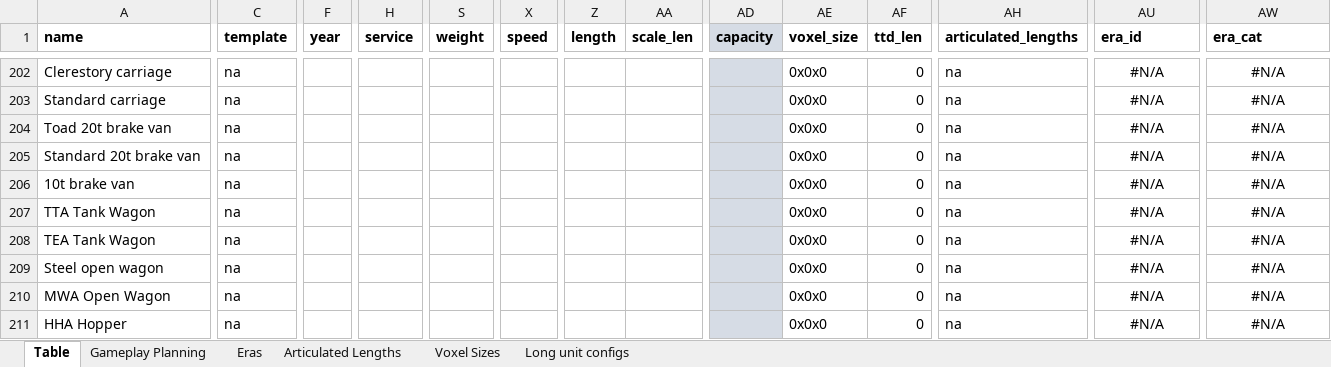
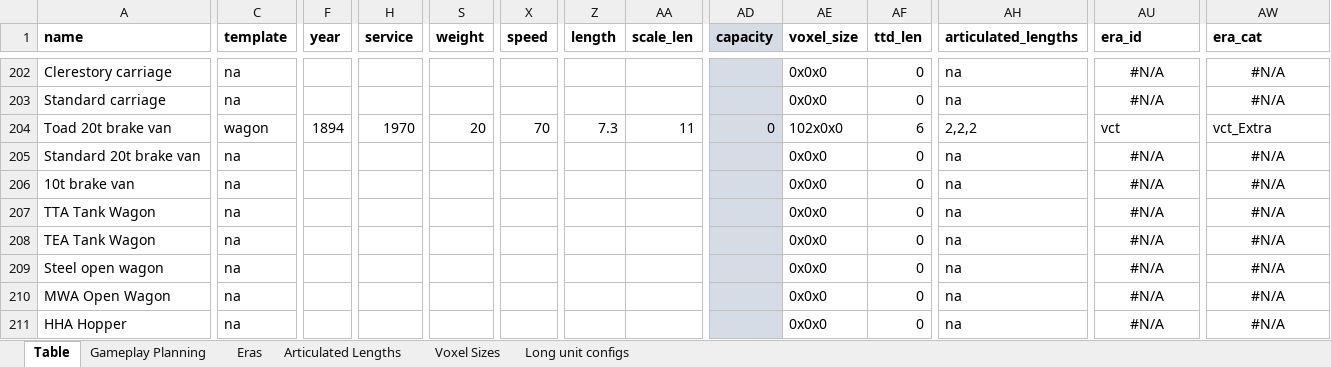
Before and after one commit to mattkimber/timberwolfs_trains, an Excel workbook: Tracking Table.xlsm, sheet Table, drawn as a sheet; only a part is shown, gaps mark what is left out; values as stored, in another font and other column widths than the file's, no borders; the diff covers the shown part only; the diff names each change by its address in the sheet, - before the commit and + after, or states it on an @@ line.

```diff
--- a/Tracking Table.xlsm (sheet Table)
+++ b/Tracking Table.xlsm (sheet Table)
-C204 (template): na
+C204 (template): wagon
-F204 (year): (empty)
+F204 (year): 1894
-H204 (service): (empty)
+H204 (service): 1970
-S204 (weight): (empty)
+S204 (weight): 20
-X204 (speed): (empty)
+X204 (speed): 70
-Z204 (length): (empty)
+Z204 (length): 7.3
-AA204 (scale_len): (empty)
+AA204 (scale_len): 11
-AD204 (capacity): (empty)
+AD204 (capacity): 0
-AE204 (voxel_size): 0x0x0
+AE204 (voxel_size): 102x0x0
-AF204 (ttd_len): 0
+AF204 (ttd_len): 6
-AH204 (articulated_lengths): na
+AH204 (articulated_lengths): 2,2,2
-AU204 (era_id): #N/A
+AU204 (era_id): vct
-AU204 alignment: center
+AU204 alignment: left
-AW204 (era_cat): #N/A
+AW204 (era_cat): vct_Extra
-AW204 alignment: center
+AW204 alignment: left
```
Also changed, not shown: 3 edited cells elsewhere in this sheet, sheet Gameplay Planning, 4 other files.
